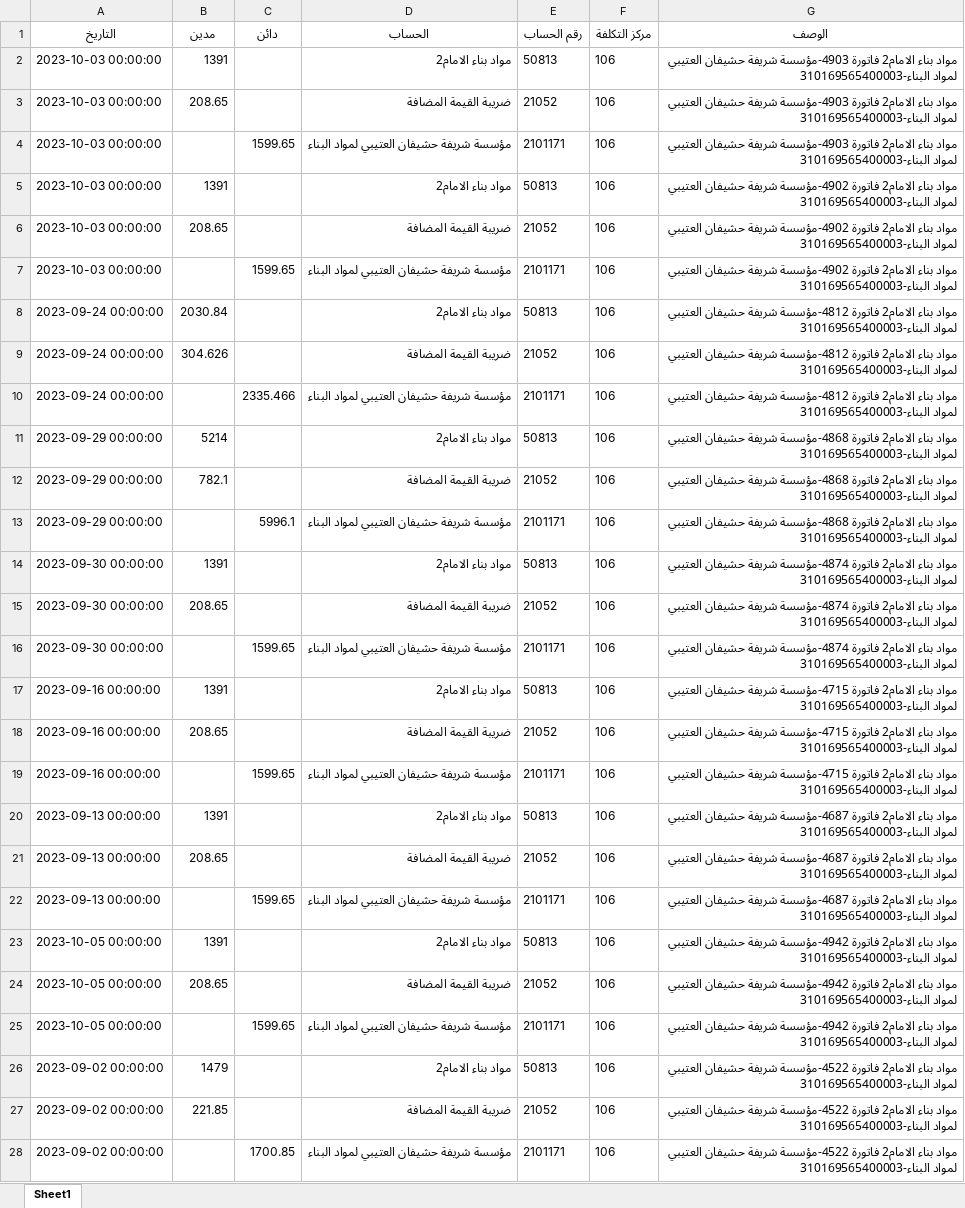
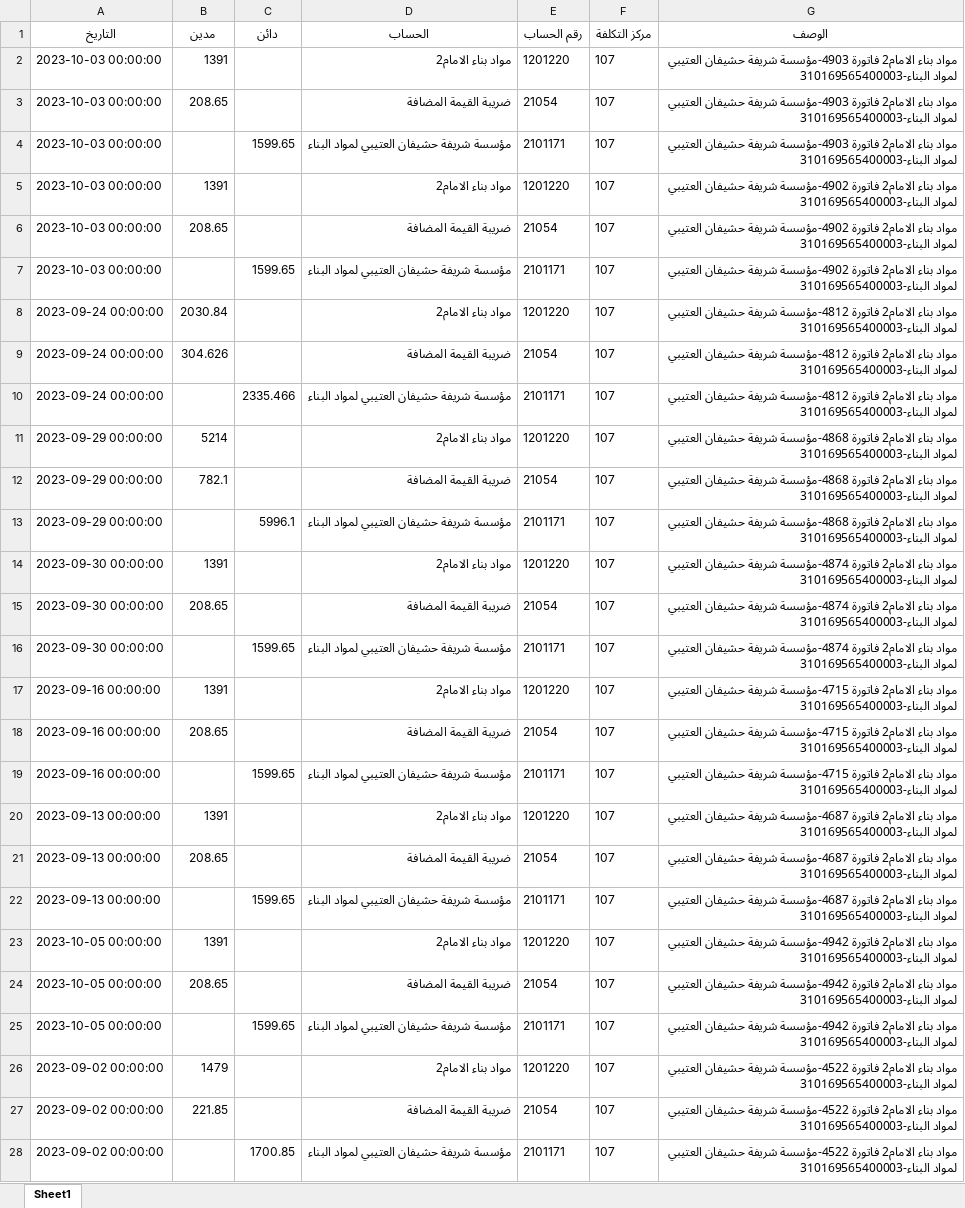
Before and after one commit to mohammednabarawy/invoices-to-journal-entry, an Excel workbook: processed_invoices.xlsx, sheet Sheet1, drawn as a sheet; only a part is shown; values as stored, in another font and other column widths than the file's, no borders; the diff covers the shown part only; the diff names each change by its address in the sheet, - before the commit and + after, or states it on an @@ line.

```diff
--- a/processed_invoices.xlsx (sheet Sheet1)
+++ b/processed_invoices.xlsx (sheet Sheet1)
-E2 (رقم الحساب): 50813
+E2 (رقم الحساب): 1201220
-F2:F28 (مركز التكلفة): 106
+F2:F28 (مركز التكلفة): 107
-E3 (رقم الحساب): 21052
+E3 (رقم الحساب): 21054
-E5 (رقم الحساب): 50813
+E5 (رقم الحساب): 1201220
-E6 (رقم الحساب): 21052
+E6 (رقم الحساب): 21054
-E8 (رقم الحساب): 50813
+E8 (رقم الحساب): 1201220
-E9 (رقم الحساب): 21052
+E9 (رقم الحساب): 21054
-E11 (رقم الحساب): 50813
+E11 (رقم الحساب): 1201220
-E12 (رقم الحساب): 21052
+E12 (رقم الحساب): 21054
-E14 (رقم الحساب): 50813
+E14 (رقم الحساب): 1201220
-E15 (رقم الحساب): 21052
+E15 (رقم الحساب): 21054
-E17 (رقم الحساب): 50813
+E17 (رقم الحساب): 1201220
-E18 (رقم الحساب): 21052
+E18 (رقم الحساب): 21054
-E20 (رقم الحساب): 50813
+E20 (رقم الحساب): 1201220
-E21 (رقم الحساب): 21052
+E21 (رقم الحساب): 21054
-E23 (رقم الحساب): 50813
+E23 (رقم الحساب): 1201220
-E24 (رقم الحساب): 21052
+E24 (رقم الحساب): 21054
-E26 (رقم الحساب): 50813
+E26 (رقم الحساب): 1201220
-E27 (رقم الحساب): 21052
+E27 (رقم الحساب): 21054
```
Also changed, not shown: 10 edited cells elsewhere in this sheet, 4 other files.
